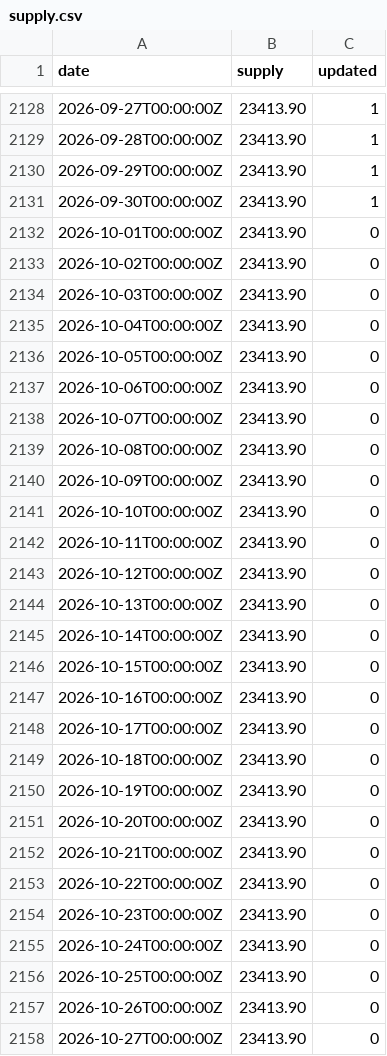
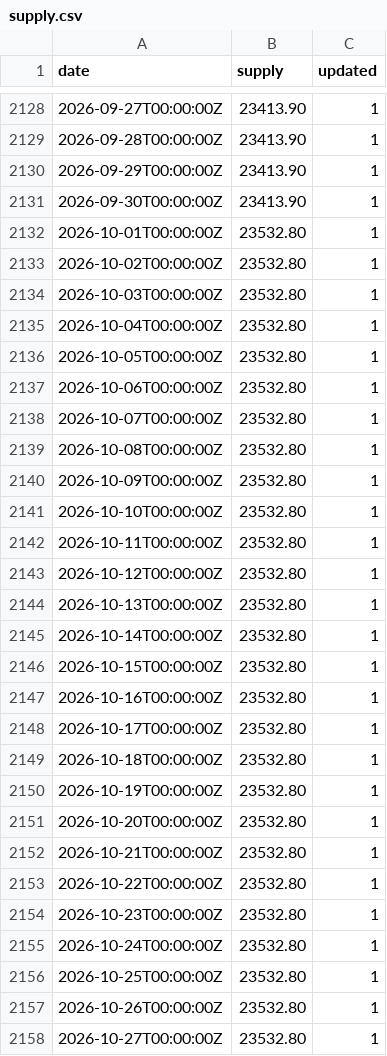
Before and after one commit to xh3b4sd/money-supply, a CSV file: supply.csv, drawn as a sheet; only a part is shown, gaps mark what is left out; the diff covers the shown part only.

Commit message:
update supply.csv

```diff
--- a/supply.csv
+++ b/supply.csv
@@ -2131,28 +2131,28 @@ date,supply,updated
 2026-09-30T00:00:00Z,23413.90,1
-2026-10-01T00:00:00Z,23413.90,0
-2026-10-02T00:00:00Z,23413.90,0
-2026-10-03T00:00:00Z,23413.90,0
-2026-10-04T00:00:00Z,23413.90,0
-2026-10-05T00:00:00Z,23413.90,0
-2026-10-06T00:00:00Z,23413.90,0
-2026-10-07T00:00:00Z,23413.90,0
-2026-10-08T00:00:00Z,23413.90,0
-2026-10-09T00:00:00Z,23413.90,0
-2026-10-10T00:00:00Z,23413.90,0
-2026-10-11T00:00:00Z,23413.90,0
-2026-10-12T00:00:00Z,23413.90,0
-2026-10-13T00:00:00Z,23413.90,0
-2026-10-14T00:00:00Z,23413.90,0
-2026-10-15T00:00:00Z,23413.90,0
-2026-10-16T00:00:00Z,23413.90,0
-2026-10-17T00:00:00Z,23413.90,0
-2026-10-18T00:00:00Z,23413.90,0
-2026-10-19T00:00:00Z,23413.90,0
-2026-10-20T00:00:00Z,23413.90,0
-2026-10-21T00:00:00Z,23413.90,0
-2026-10-22T00:00:00Z,23413.90,0
-2026-10-23T00:00:00Z,23413.90,0
-2026-10-24T00:00:00Z,23413.90,0
-2026-10-25T00:00:00Z,23413.90,0
-2026-10-26T00:00:00Z,23413.90,0
-2026-10-27T00:00:00Z,23413.90,0
+2026-10-01T00:00:00Z,23532.80,1
+2026-10-02T00:00:00Z,23532.80,1
+2026-10-03T00:00:00Z,23532.80,1
+2026-10-04T00:00:00Z,23532.80,1
+2026-10-05T00:00:00Z,23532.80,1
+2026-10-06T00:00:00Z,23532.80,1
+2026-10-07T00:00:00Z,23532.80,1
+2026-10-08T00:00:00Z,23532.80,1
+2026-10-09T00:00:00Z,23532.80,1
+2026-10-10T00:00:00Z,23532.80,1
+2026-10-11T00:00:00Z,23532.80,1
+2026-10-12T00:00:00Z,23532.80,1
+2026-10-13T00:00:00Z,23532.80,1
+2026-10-14T00:00:00Z,23532.80,1
+2026-10-15T00:00:00Z,23532.80,1
+2026-10-16T00:00:00Z,23532.80,1
+2026-10-17T00:00:00Z,23532.80,1
+2026-10-18T00:00:00Z,23532.80,1
+2026-10-19T00:00:00Z,23532.80,1
+2026-10-20T00:00:00Z,23532.80,1
+2026-10-21T00:00:00Z,23532.80,1
+2026-10-22T00:00:00Z,23532.80,1
+2026-10-23T00:00:00Z,23532.80,1
+2026-10-24T00:00:00Z,23532.80,1
+2026-10-25T00:00:00Z,23532.80,1
+2026-10-26T00:00:00Z,23532.80,1
+2026-10-27T00:00:00Z,23532.80,1
```
Also changed, not shown: 1 added row and 31 edited cells elsewhere in this file.
